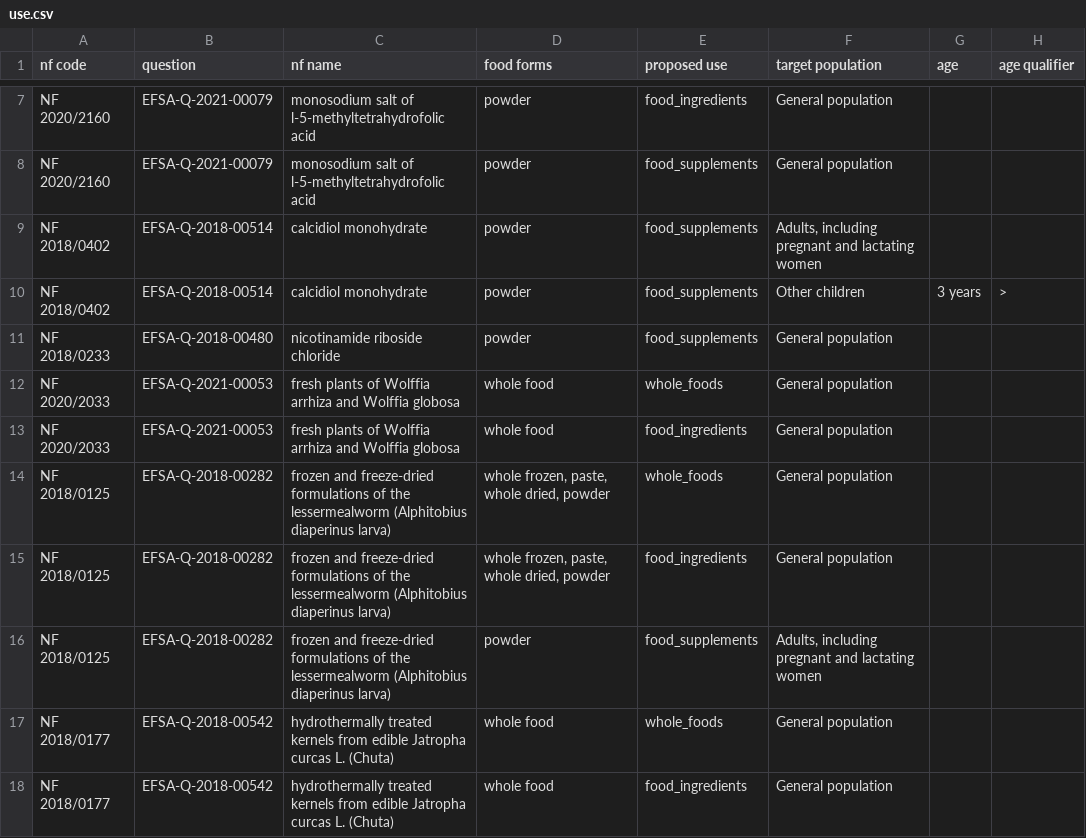
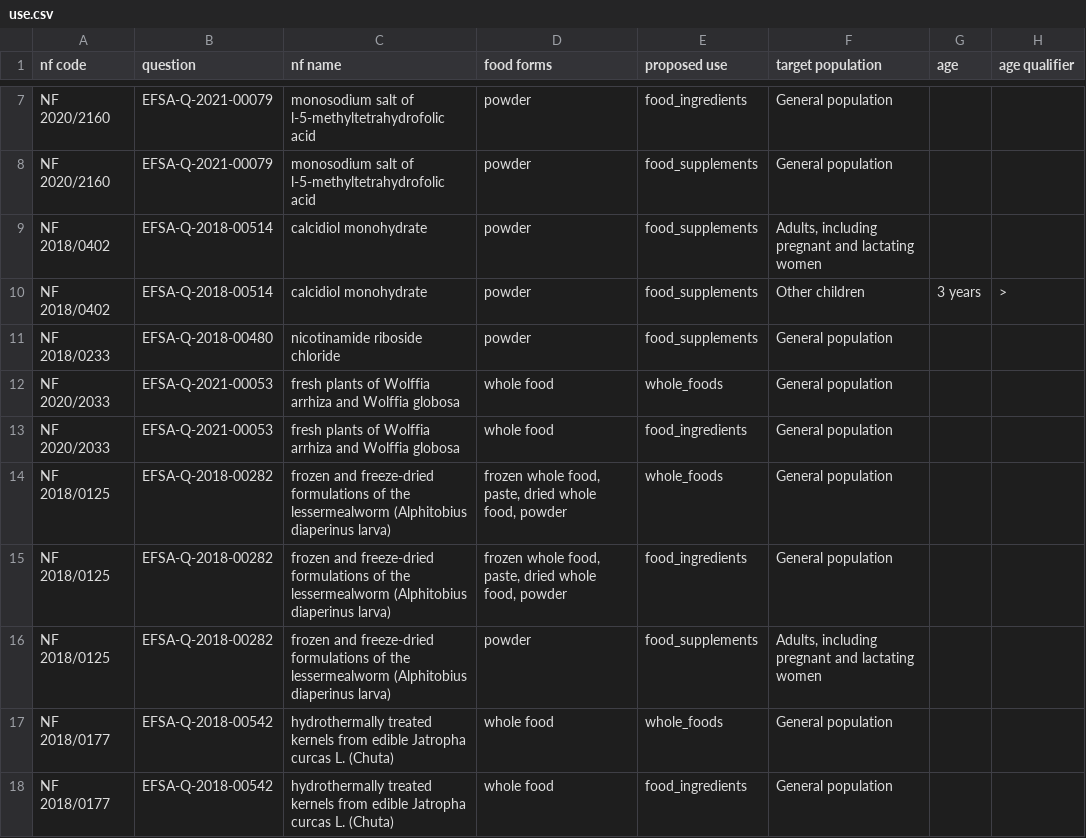
Before and after one commit to EcoMole/NORA, a CSV file: data/use.csv, drawn as a sheet; only a part is shown, gaps mark what is left out.

```diff
--- a/data/use.csv
+++ b/data/use.csv
@@ -13,4 +13,4 @@ NF 2020/2033,EFSA-Q-2021-00053,fresh plants of Wolffia arrhiza and Wolffia globo
 NF 2020/2033,EFSA-Q-2021-00053,fresh plants of Wolffia arrhiza and Wolffia globosa,whole food,food_ingredients,General population,,
-NF 2018/0125,EFSA-Q-2018-00282,frozen and freeze-dried formulations of the lessermealworm (Alphitobius diaperinus larva),"whole frozen, paste, whole dried, powder",whole_foods,General population,,
-NF 2018/0125,EFSA-Q-2018-00282,frozen and freeze-dried formulations of the lessermealworm (Alphitobius diaperinus larva),"whole frozen, paste, whole dried, powder",food_ingredients,General population,,
+NF 2018/0125,EFSA-Q-2018-00282,frozen and freeze-dried formulations of the lessermealworm (Alphitobius diaperinus larva),"frozen whole food, paste, dried whole food, powder",whole_foods,General population,,
+NF 2018/0125,EFSA-Q-2018-00282,frozen and freeze-dried formulations of the lessermealworm (Alphitobius diaperinus larva),"frozen whole food, paste, dried whole food, powder",food_ingredients,General population,,
 NF 2018/0125,EFSA-Q-2018-00282,frozen and freeze-dried formulations of the lessermealworm (Alphitobius diaperinus larva),powder,food_supplements,"Adults, including pregnant and lactating women",,
```
Also changed, not shown: 4 other files.
